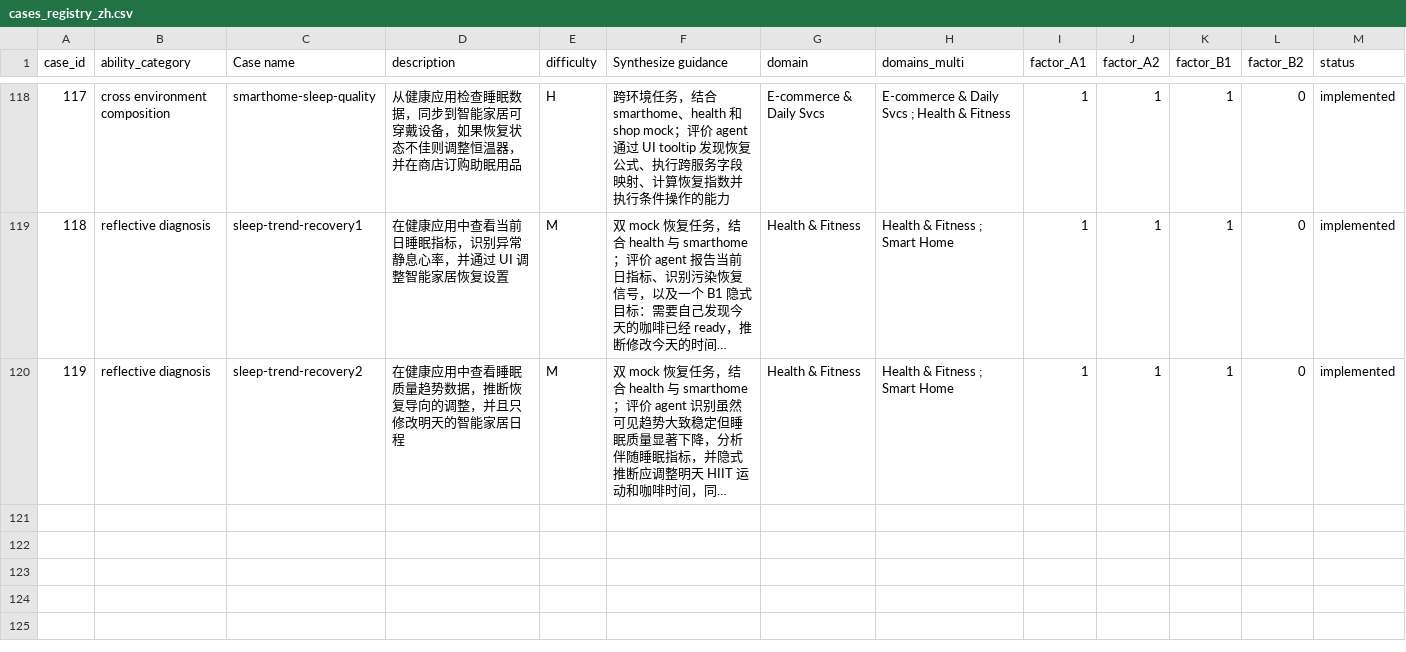
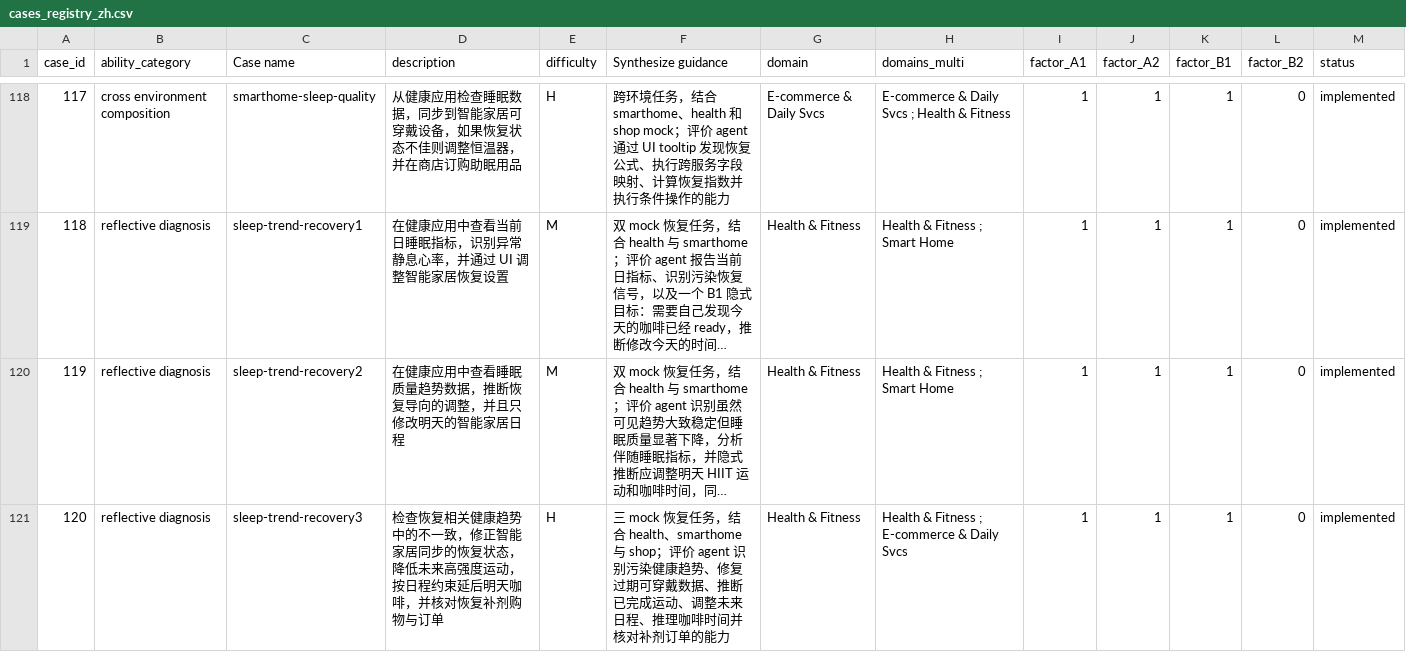
Before and after one commit to Mosi-AI/LiveClawBench, a CSV file: docs/metadata/cases_registry_zh.csv, drawn as a sheet; only a part is shown, gaps mark what is left out; long unchanged cells end in …; the diff names each change by its address in the sheet, - before the commit and + after, or states it on an @@ line.

```diff
--- a/docs/metadata/cases_registry_zh.csv
+++ b/docs/metadata/cases_registry_zh.csv
+row 121: 120 | reflective diagnosis | sleep-trend-recovery3 | 检查恢复相关健康趋势中的不一致，修正智能家居同步的恢复状态，降低未来高强度运动，按日程约束延后明天咖啡，并核对恢复补剂购物与订单 | H | 三 mock 恢复任务，结合 health、smarthome 与 shop；评价 agent 识别污染健康趋势、修复过期可穿戴数据、推断已完成运动、调整未来日程、推理咖啡时间并核对补剂订单的能力 | Health & Fitness | Health & Fitness ; E-commerce & Daily Svcs | 1 | 1 | 1 | 0 | implemented
```
Also changed, not shown: docs/metadata/cases_registry.csv, 18 other files.
